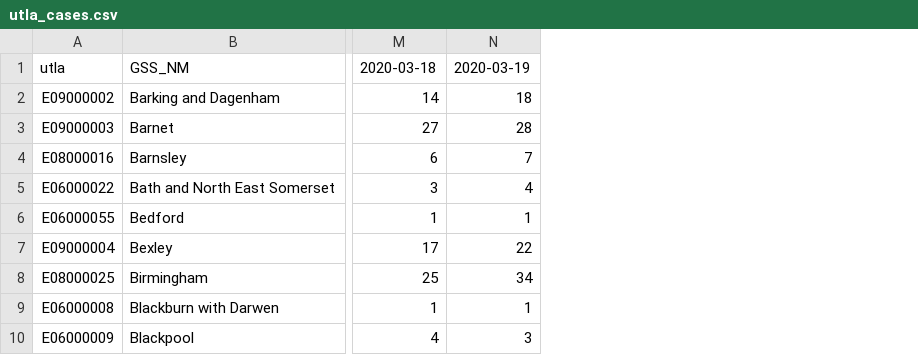
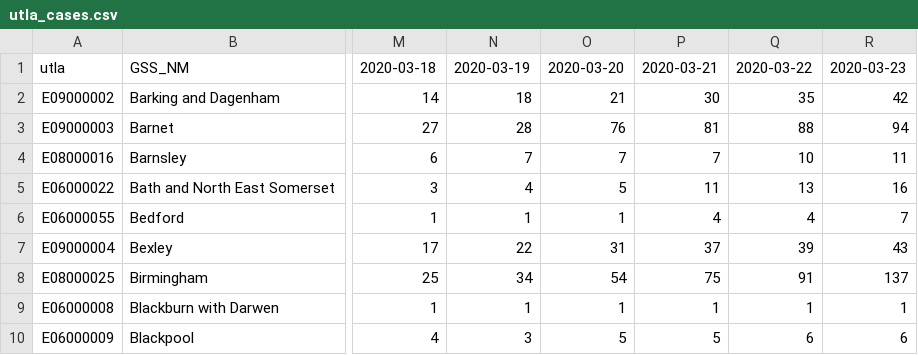
Before and after one commit to DavidBeavan/coronavirus_covid-19, a CSV file: data/secondary_sources/utla_cases_table/utla_cases.csv, drawn as a sheet; only a part is shown, gaps mark what is left out; the diff names each change by its address in the sheet, - before the commit and + after, or states it on an @@ line.

```diff
--- a/data/secondary_sources/utla_cases_table/utla_cases.csv
+++ b/data/secondary_sources/utla_cases_table/utla_cases.csv
+column O, rows 1-10: 2020-03-20 | 21 | 76 | 7 | 5 | 1 | 31 | 54 | 1 | 5
+column P, rows 1-10: 2020-03-21 | 30 | 81 | 7 | 11 | 4 | 37 | 75 | 1 | 5
+column Q, rows 1-10: 2020-03-22 | 35 | 88 | 10 | 13 | 4 | 39 | 91 | 1 | 6
+column R, rows 1-10: 2020-03-23 | 42 | 94 | 11 | 16 | 7 | 43 | 137 | 1 | 6
```
Also changed, not shown: 19 other files.
